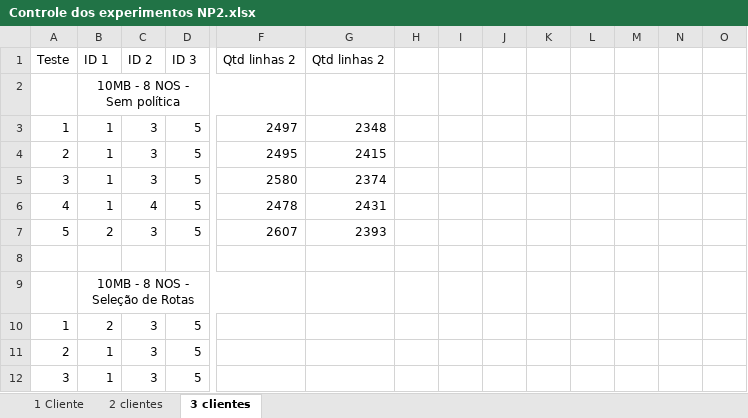
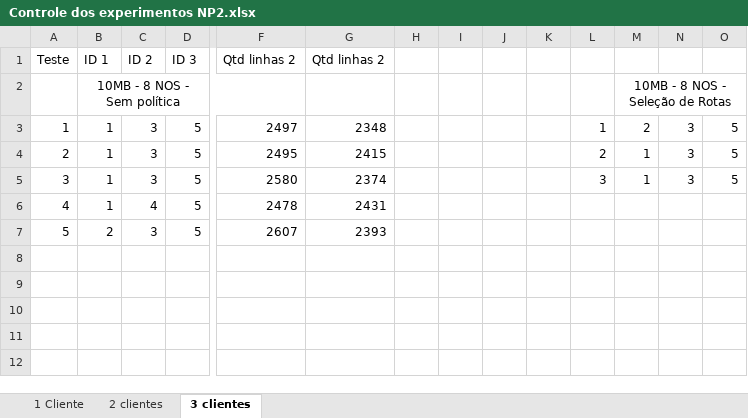
Before and after one commit to jhennyssantos/Mestrado, an Excel workbook: Experimentos/Not Police/Controle dos experimentos NP2.xlsx, sheet 3 clientes, drawn as a sheet; only a part is shown, gaps mark what is left out; values as stored, in another font and other column widths than the file's, no borders; rows hold the shown columns only; the diff names each change by its address in the sheet, - before the commit and + after, or states it on an @@ line.

Commit message:
planilha

```diff
--- a/Experimentos/Not Police/Controle dos experimentos NP2.xlsx (sheet 3 clientes)
+++ b/Experimentos/Not Police/Controle dos experimentos NP2.xlsx (sheet 3 clientes)
-M2: (empty)
+M2: 10MB - 8 NOS - Seleção de Rotas
+M2:O2 merged
-L3: (empty)
+L3: 1
-M3: (empty)
+M3: 2
-N3:N5: (empty)
+N3:N5: 3
-O3:O5: (empty)
+O3:O5: 5
-L4: (empty)
+L4: 2
-M4:M5: (empty)
+M4:M5: 1
-L5: (empty)
+L5: 3
-row 8: (empty)
-row 9:  | 10MB - 8 NOS - Seleção de Rotas
-row 10: 1 | 2 | 3 | 5
-row 11: 2 | 1 | 3 | 5
-row 12: 3 | 1 | 3 | 5
```
